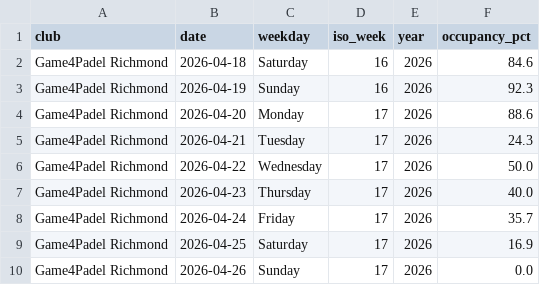
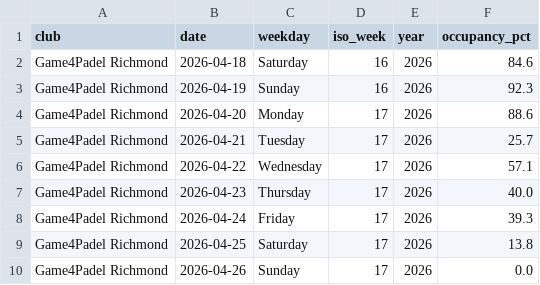
Before and after one commit to sarthakrungta/padel-tracker, a CSV file: analysis/summary_by_day.csv, drawn as a sheet.

```diff
--- a/analysis/summary_by_day.csv
+++ b/analysis/summary_by_day.csv
@@ -4,7 +4,7 @@ Game4Padel Richmond,2026-04-19,Sunday,16,2026,92.3
 Game4Padel Richmond,2026-04-20,Monday,17,2026,88.6
-Game4Padel Richmond,2026-04-21,Tuesday,17,2026,24.3
-Game4Padel Richmond,2026-04-22,Wednesday,17,2026,50.0
+Game4Padel Richmond,2026-04-21,Tuesday,17,2026,25.7
+Game4Padel Richmond,2026-04-22,Wednesday,17,2026,57.1
 Game4Padel Richmond,2026-04-23,Thursday,17,2026,40.0
-Game4Padel Richmond,2026-04-24,Friday,17,2026,35.7
-Game4Padel Richmond,2026-04-25,Saturday,17,2026,16.9
+Game4Padel Richmond,2026-04-24,Friday,17,2026,39.3
+Game4Padel Richmond,2026-04-25,Saturday,17,2026,13.8
 Game4Padel Richmond,2026-04-26,Sunday,17,2026,0.0
```
Also changed, not shown: analysis/summary_by_hour.csv, analysis/summary_by_weekday.csv, 4 other files.
